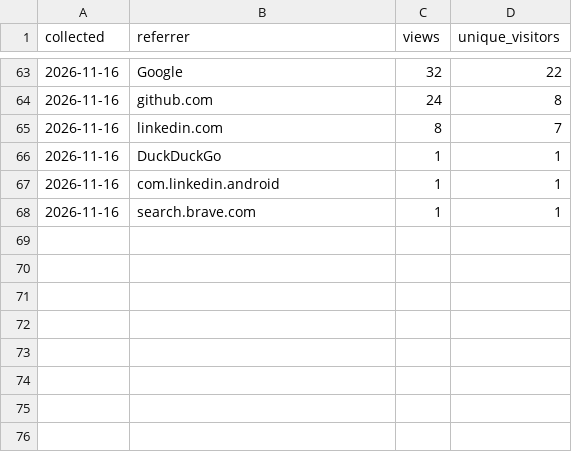
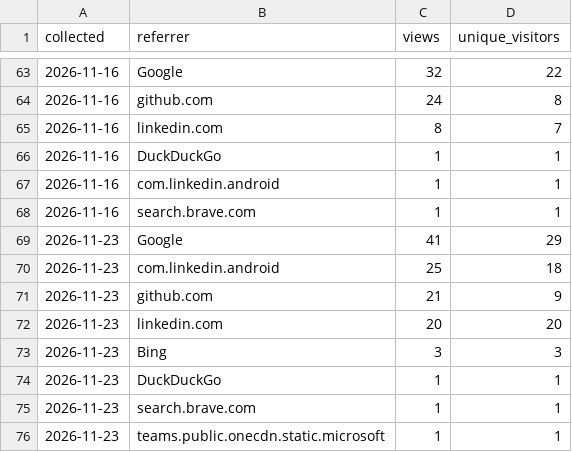
Before and after one commit to benjamin-cogne/Sashimi-viewer, a CSV file: docs/stats/referrers.csv, drawn as a sheet; only a part is shown, gaps mark what is left out.

```diff
--- a/docs/stats/referrers.csv
+++ b/docs/stats/referrers.csv
@@ -68 +68,9 @@ collected,referrer,views,unique_visitors
 2026-11-16,search.brave.com,1,1
+2026-11-23,Google,41,29
+2026-11-23,com.linkedin.android,25,18
+2026-11-23,github.com,21,9
+2026-11-23,linkedin.com,20,20
+2026-11-23,Bing,3,3
+2026-11-23,DuckDuckGo,1,1
+2026-11-23,search.brave.com,1,1
+2026-11-23,teams.public.onecdn.static.microsoft,1,1
```
Also changed, not shown: docs/stats/clones.csv, docs/stats/paths.csv, 2 other files.
